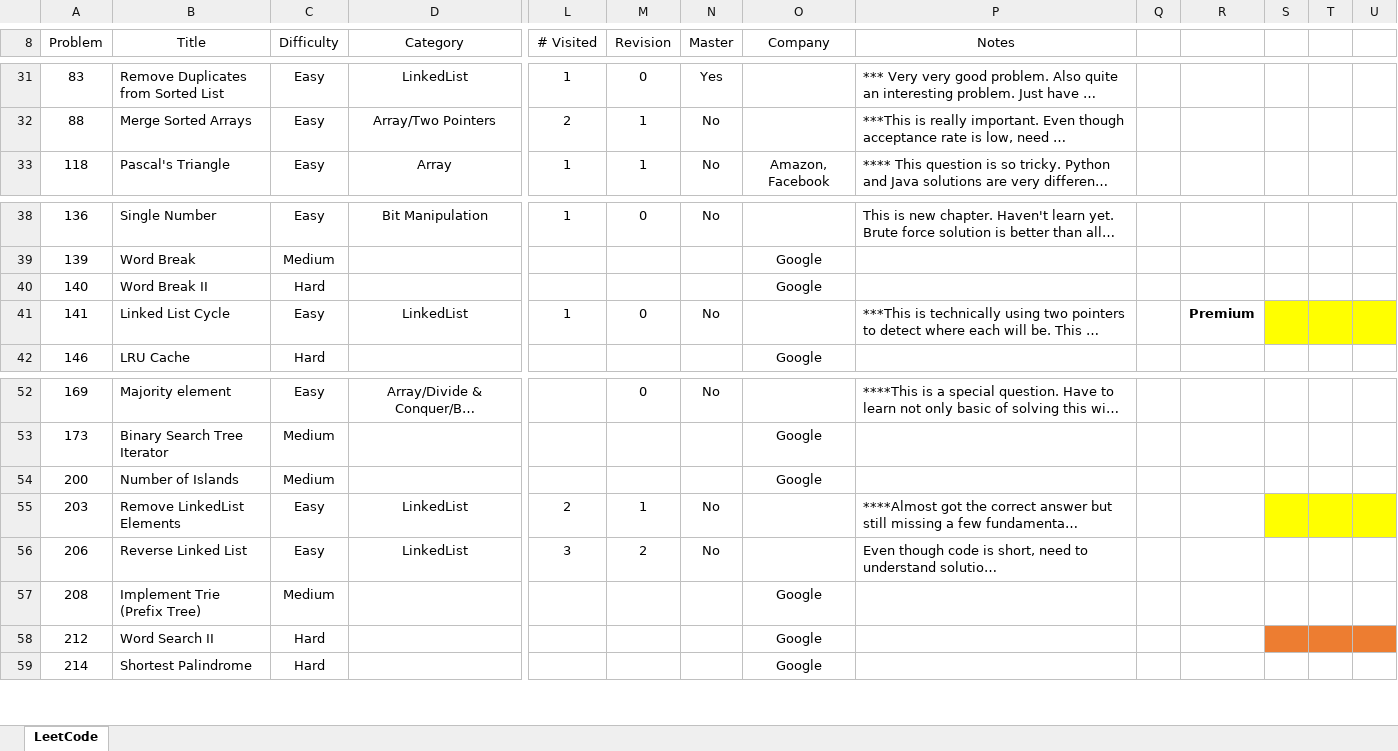
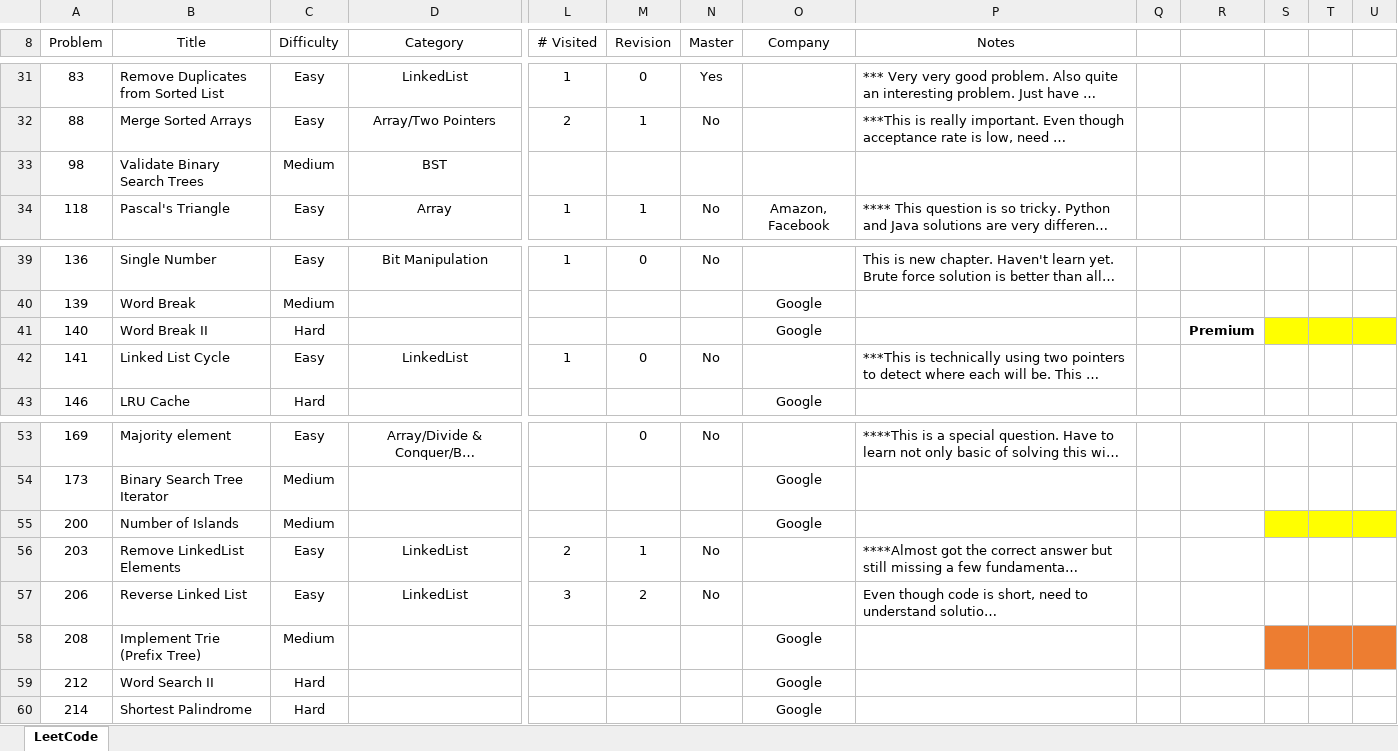
Before and after one commit to leontan4/LeetCode, an Excel workbook: LeetCode Tracker.xlsx, sheet LeetCode, drawn as a sheet; only a part is shown, gaps mark what is left out; long unchanged cells end in …; values as stored, in another font and other column widths than the file's, no borders; conditional formats not drawn; addresses are those after the commit; rows hold the shown columns only; the diff covers the shown part only; the diff names each change by its address in the sheet, - before the commit and + after, or states it on an @@ line.

```diff
--- a/LeetCode Tracker.xlsx (sheet LeetCode)
+++ b/LeetCode Tracker.xlsx (sheet LeetCode)
+row 33: 98 | Validate Binary Search Trees | Medium | BST
-R41: (empty)
+R41: Premium
-S41:U41 fill: none
+S41:U41 fill: #FFFF00
-R42: Premium
+R42: (empty)
-S42:U42 fill: #FFFF00
+S42:U42 fill: none
-S55:U55 fill: none
+S55:U55 fill: #FFFF00
-S56:U56 fill: #FFFF00
+S56:U56 fill: none
-S58:U58 fill: none
+S58:U58 fill: #ED7D31
-S59:U59 fill: #ED7D31
+S59:U59 fill: none
```
Also changed, not shown: 5 added rows, 2 removed rows, 1 moved row and 2 edited cells elsewhere in this sheet.
